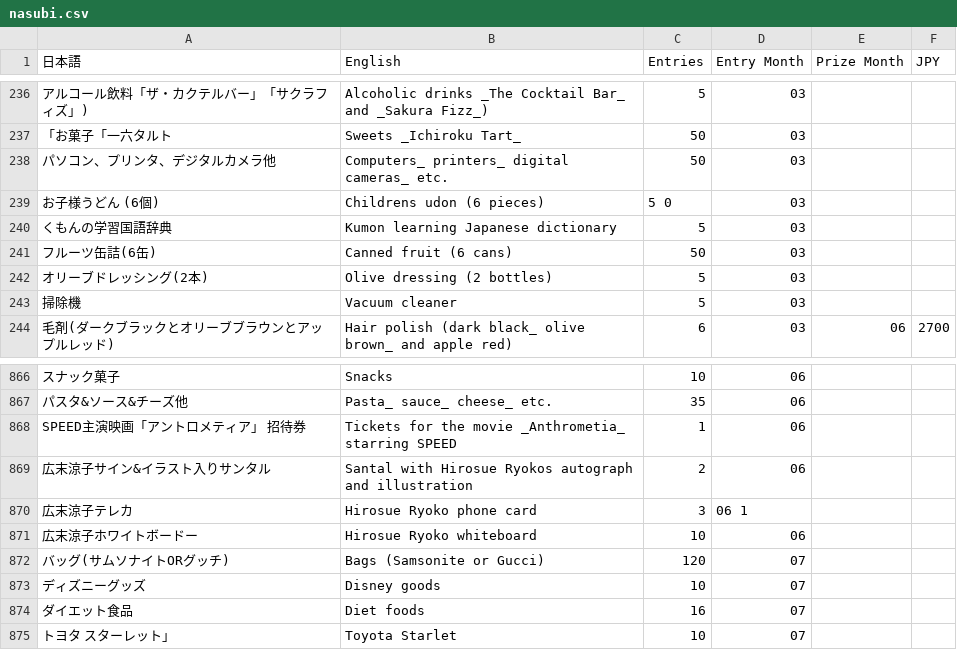
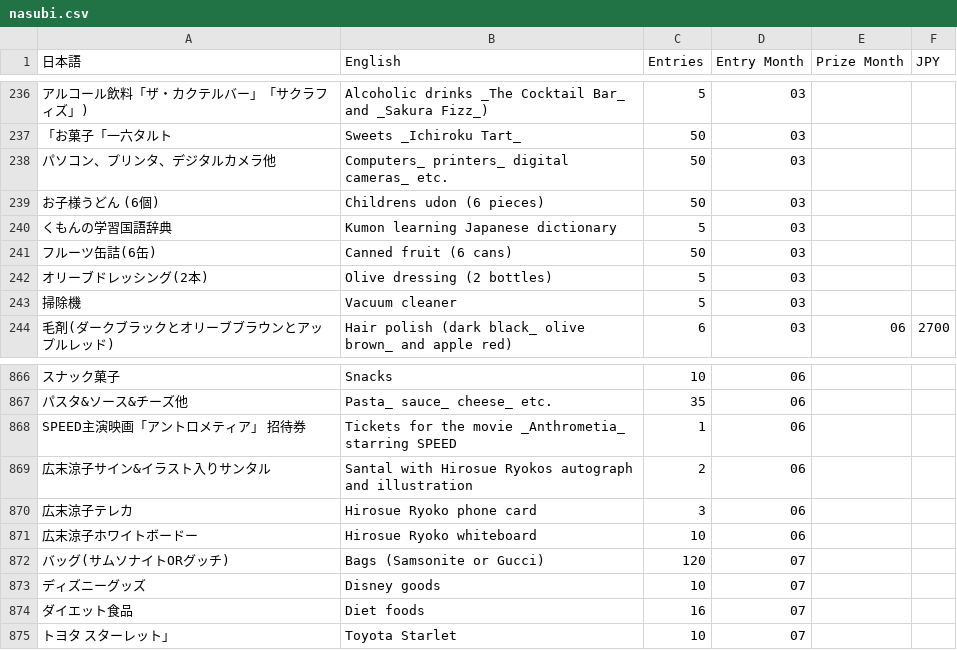
Before and after one commit to pendelgeist/nasubi_entries, a CSV file: nasubi.csv, drawn as a sheet; only a part is shown, gaps mark what is left out; the diff names each change by its address in the sheet, - before the commit and + after, or states it on an @@ line.

```diff
--- a/nasubi.csv
+++ b/nasubi.csv
-C239 (Entries): 5 0
+C239 (Entries): 50
-D870 (Entry Month): 06 1
+D870 (Entry Month): 06
```
Also changed, not shown: 3 other files.
